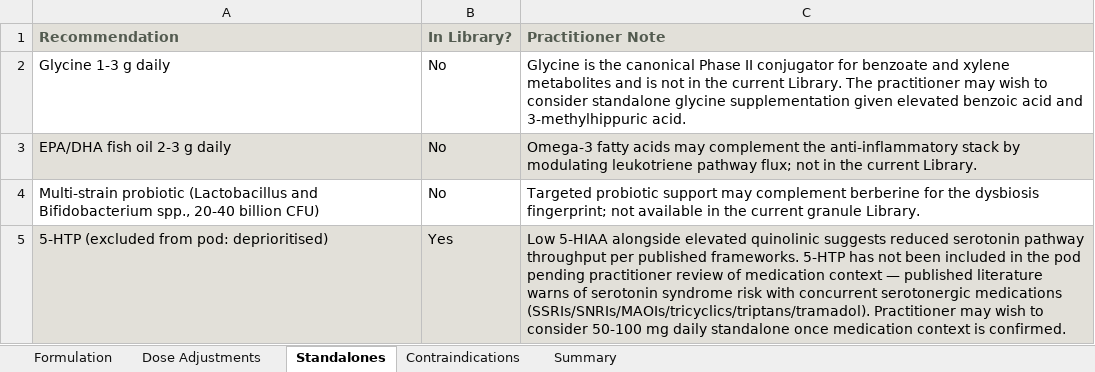
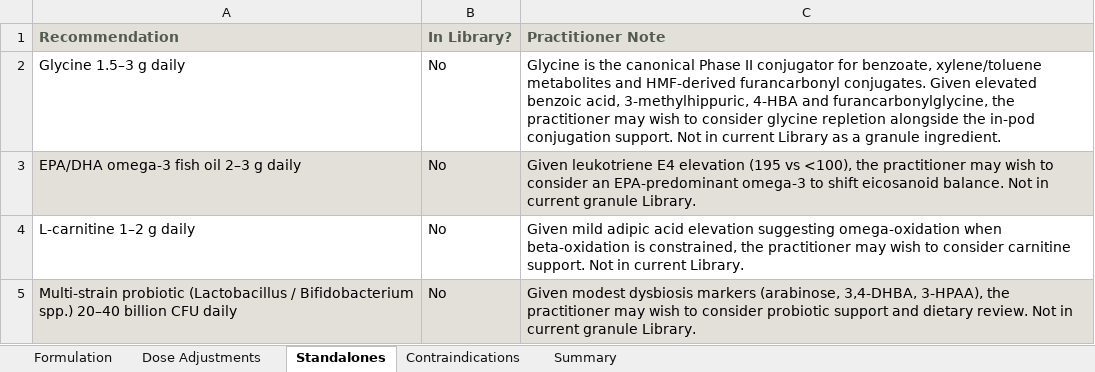
Before and after one commit to mercado1008/n-of-1-app, an Excel workbook: generated-docs/Nof1_FormulationSchedule_SUB-2026-003_DRAFT.xlsx, sheet Standalones, drawn as a sheet; values as stored, in another font and other column widths than the file's, no borders; removed rows and columns are numbered as before the commit, all else as after; the diff names each change by its address in the sheet, - before the commit and + after, or states it on an @@ line.

```diff
--- a/generated-docs/Nof1_FormulationSchedule_SUB-2026-003_DRAFT.xlsx (sheet Standalones)
+++ b/generated-docs/Nof1_FormulationSchedule_SUB-2026-003_DRAFT.xlsx (sheet Standalones)
-A2 (Recommendation): Glycine 1-3 g daily
+A2 (Recommendation): Glycine 1.5–3 g daily
-C2 (Practitioner Note): …conjugator for benzoate and xylene metabolites and is not in the current Library. The practitioner may wish to consider standalone glycine supplementation given elevated benzoic acid and 3-methylhippuric acid.
+C2 (Practitioner Note): …conjugator for benzoate, xylene/toluene metabolites and HMF-derived furancarbonyl conjugates. Given elevated benzoic acid, 3-methylhippuric, 4-HBA and furancarbonylglycine, the practitioner may wish to consider glycine repletion alongside the in-pod conjugation support. Not in current Library as a granule ingredient.
-A3 (Recommendation): EPA/DHA fish oil 2-3 g daily
+A3 (Recommendation): EPA/DHA omega-3 fish oil 2–3 g daily
-C3 (Practitioner Note): Omega-3 fatty acids may complement the anti-inflammatory stack by modulating leukotriene pathway flux; not in the current Library.
+C3 (Practitioner Note): Given leukotriene E4 elevation (195 vs <100), the practitioner may wish to consider an EPA-predominant omega-3 to shift eicosanoid balance. Not in current granule Library.
+row 4: L-carnitine 1–2 g daily | No | Given mild adipic acid elevation suggesting omega-oxidation when beta-oxidation is constrained, the practitioner may wish to consider carnitine support. Not in current Library.
-A5 (Recommendation): …probiotic (Lactobacillus and Bifidobacterium spp., 20-40 billion CFU)
+A5 (Recommendation): …probiotic (Lactobacillus / Bifidobacterium spp.) 20–40 billion CFU daily
-A5:C5 fill: none
+A5:C5 fill: #E2E0D9
-C5 (Practitioner Note): Targeted probiotic support may complement berberine for the dysbiosis fingerprint; not available in the current granule…
+C5 (Practitioner Note): Given modest dysbiosis markers (arabinose, 3,4-DHBA, 3-HPAA), the practitioner may wish to consider probiotic support and dietary review. Not in current granule…
-row 5: 5-HTP (excluded from pod: deprioritised) | Yes | Low 5-HIAA alongside elevated quinolinic suggests reduced serotonin pathway throughput per published frameworks. 5-HTP has not been included in the pod pending practitioner review of medication context — published literature warns of serotonin syndrome risk with concurrent serotonergic medications (SSRIs/SNRIs/MAOIs/tricyclics/triptans/tramadol). Practitioner may wish to consider 50-100 mg daily standalone once medication context is confirmed.
```
Also changed, not shown: sheet Formulation, sheet Contraindications, sheet Summary, sheet Dose Adjustments, 5 other files.
